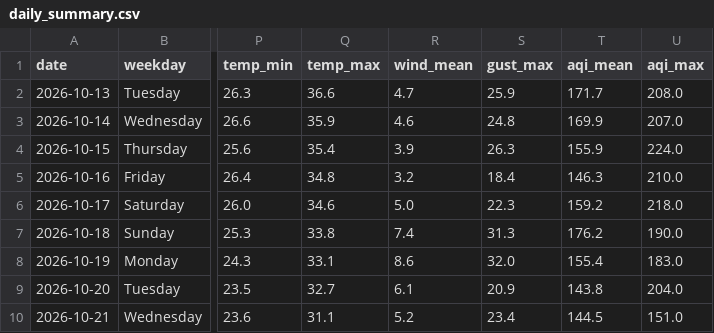
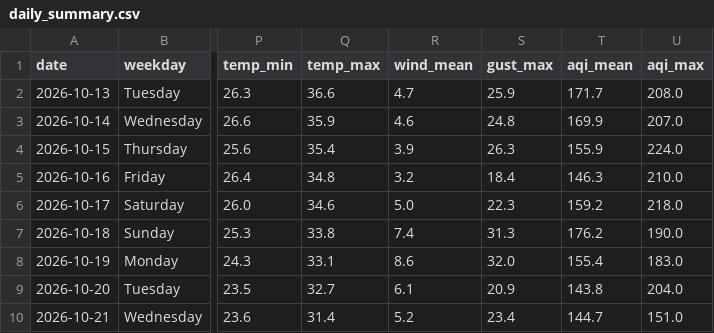
Before and after one commit to wiki-ruhan/Dhaka-Jam-70, a CSV file: data/daily_summary.csv, drawn as a sheet; only a part is shown, gaps mark what is left out; the diff names each change by its address in the sheet, - before the commit and + after, or states it on an @@ line.

```diff
--- a/data/daily_summary.csv
+++ b/data/daily_summary.csv
-Q10 (temp_max): 31.1
+Q10 (temp_max): 31.4
-T10 (aqi_mean): 144.5
+T10 (aqi_mean): 144.7
```
Also changed, not shown: data/conditions.csv, data/daily/ranking/2026-10-21_ranking.csv, 14 other files.
